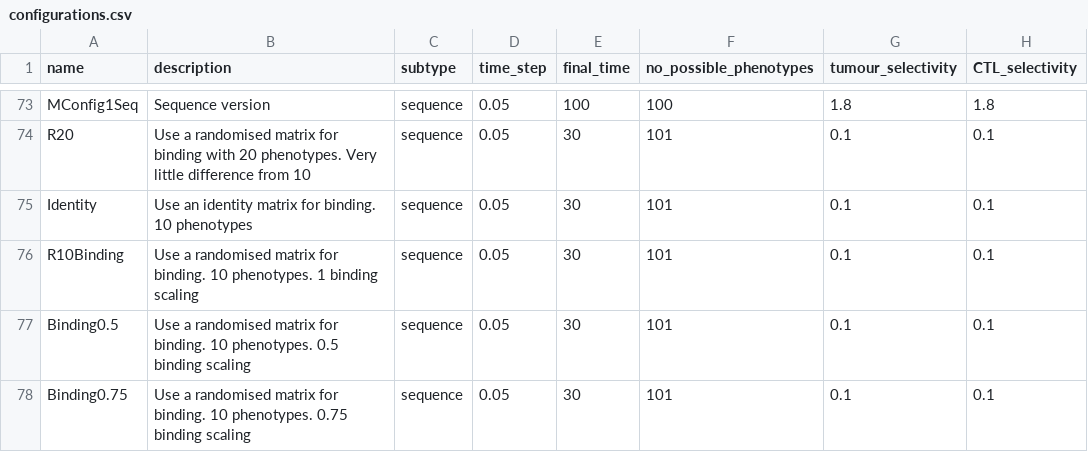
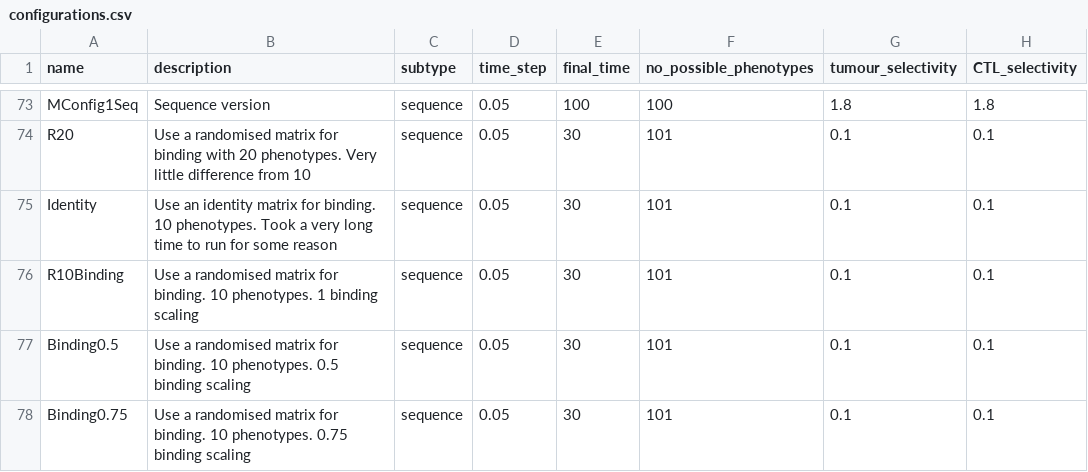
Before and after one commit to alienmist325/tumour_immune_interactions, a CSV file: sim/config/configurations.csv, drawn as a sheet; only a part is shown, gaps mark what is left out; the diff names each change by its address in the sheet, - before the commit and + after, or states it on an @@ line.

```diff
--- a/sim/config/configurations.csv
+++ b/sim/config/configurations.csv
-B75 (description): …binding. 10 phenotypes
+B75 (description): …binding. 10 phenotypes. Took a very long time to run for some reason
```
Also changed, not shown: 35 other files.
